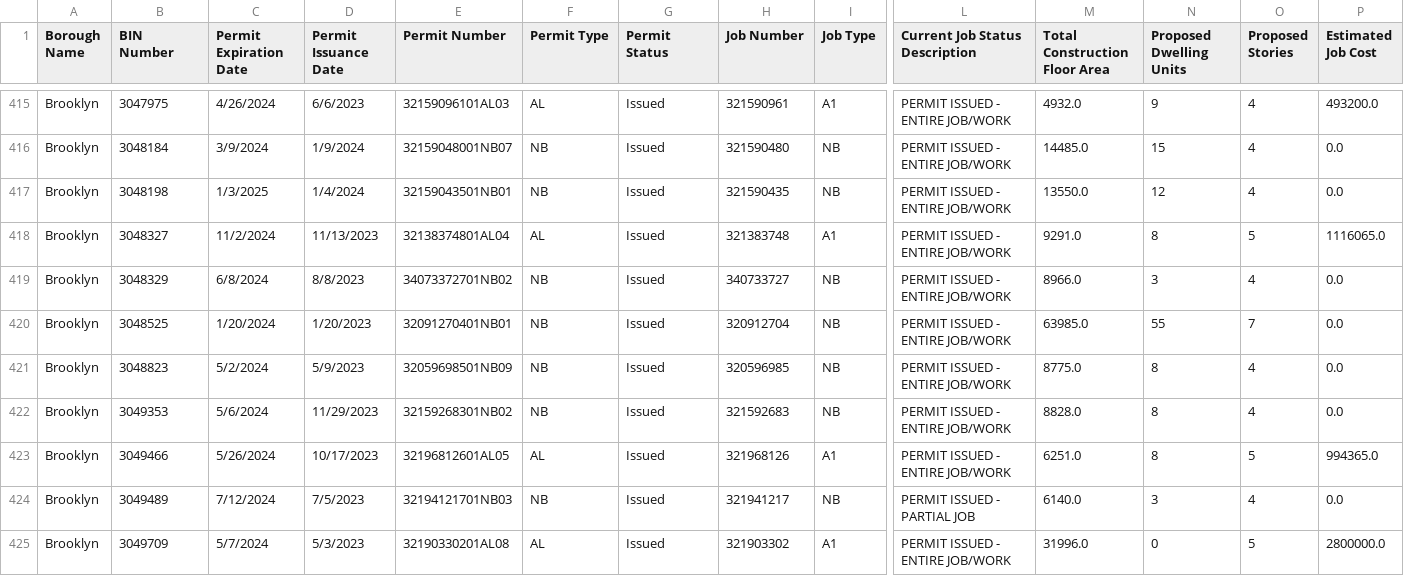
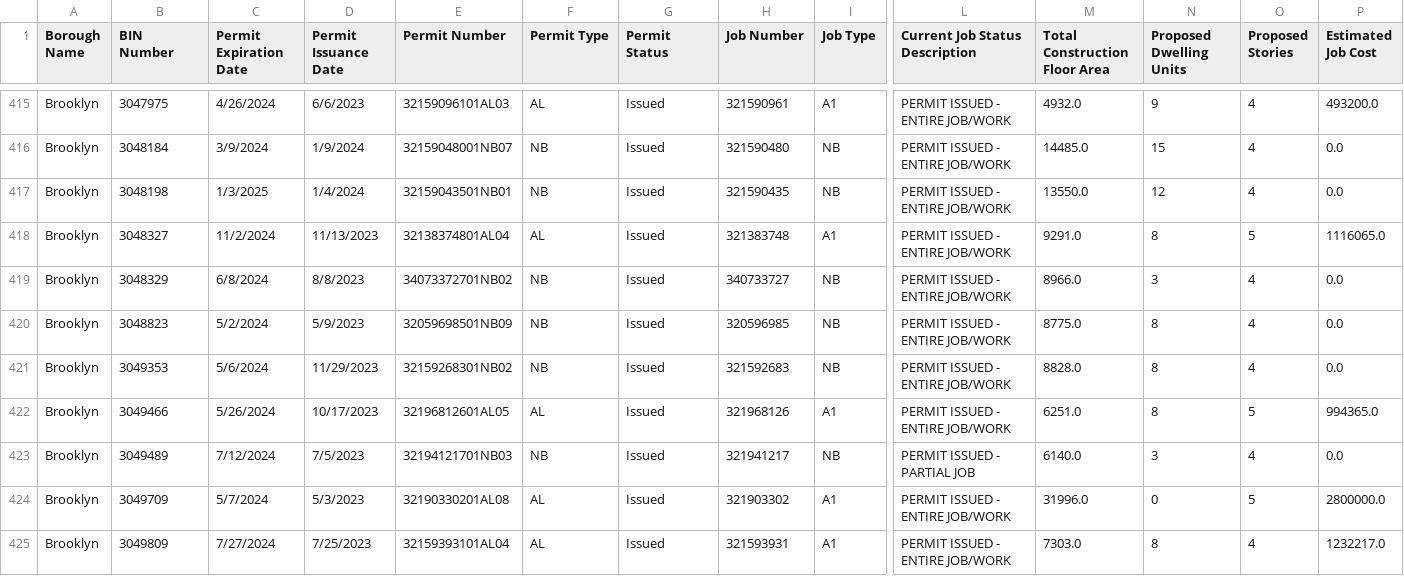
Before and after one commit to NYCDOB/ActiveNB_A1enlargements, a CSV file: data/Active NB_Alt 1 Enlargement Permits BIS and DOB NOW.csv, drawn as a sheet; only a part is shown, gaps mark what is left out; the shorter side is filled out with more unchanged rows; rows hold the shown columns only; the diff covers the shown part only; the diff names each change by its address in the sheet, - before the commit and + after, or states it on an @@ line.

Commit message:
commit from script Sun 01/21/2024  7:15:22.83

```diff
--- a/data/Active NB_Alt 1 Enlargement Permits BIS and DOB NOW.csv
+++ b/data/Active NB_Alt 1 Enlargement Permits BIS and DOB NOW.csv
-row 420: Brooklyn | 3048525 | 1/20/2024 | 1/20/2023 | 32091270401NB01 | NB | Issued | 320912704 | NB | PERMIT ISSUED - ENTIRE JOB/WORK | 63985.0 | 55 | 7 | 0.0
```
Also changed, not shown: 4 removed rows and 1 edited cell elsewhere in this file.
